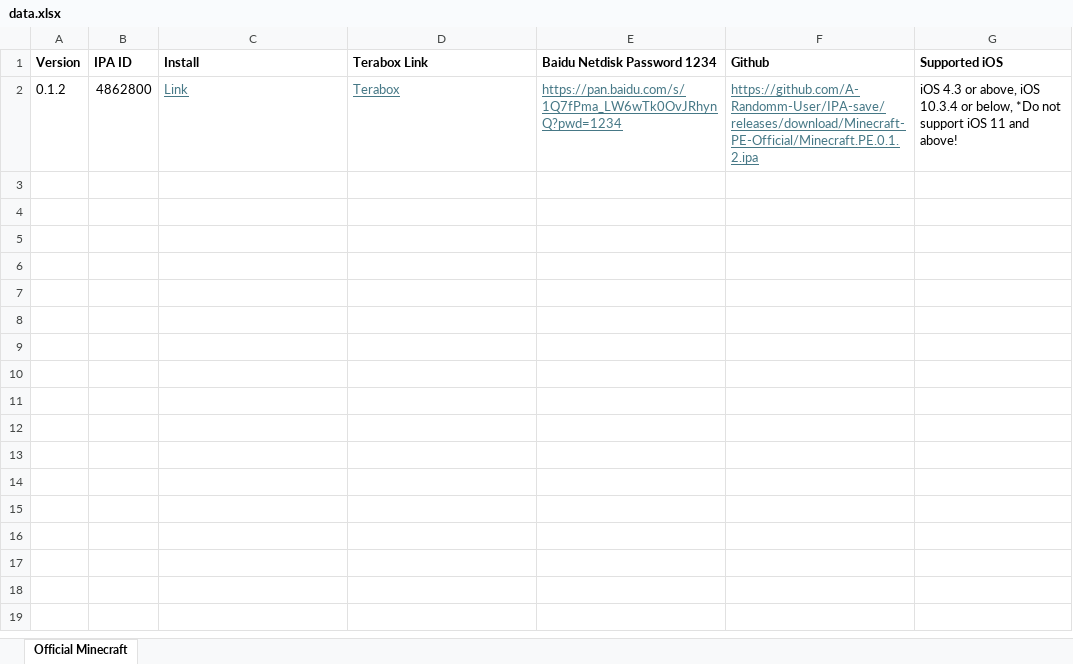
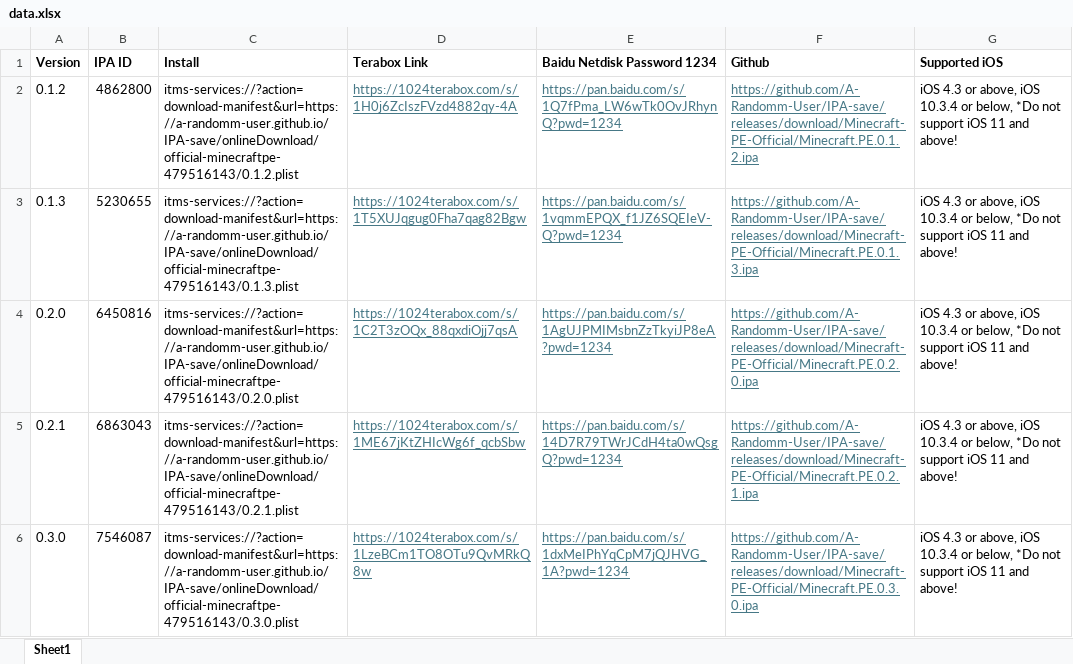
Before and after one commit to A-Randomm-User/PVZ2Windows, an Excel workbook: data.xlsx, sheet Sheet1, drawn as a sheet; values as stored, in another font and other column widths than the file's, no borders; the diff names each change by its address in the sheet, - before the commit and + after, or states it on an @@ line.

Commit message:
Add files via upload

```diff
--- a/data.xlsx (sheet Sheet1)
+++ b/data.xlsx (sheet Sheet1)
-sheet tab: Official Minecraft
+sheet tab: Sheet1
-C2 (Install): Link
+C2 (Install): itms-services://?action=download-manifest&url=https://a-randomm-user.github.io/IPA-save/onlineDownload/official-minecraftpe-479516143/0.1.2.plist
@@ C2 underline: on → off, text colour: #467886 → black @@
-D2 (Terabox Link): Terabox
+D2 (Terabox Link): https://1024terabox.com/s/1H0j6ZcIszFVzd4882qy-4A
+row 3: 0.1.3 | 5230655 | itms-services://?action=download-manifest&url=https://a-randomm-user.github.io/IPA-save/onlineDownload/official-minecraftpe-479516143/0.1.3.plist | https://1024terabox.com/s/1T5XUJqgug0Fha7qag82Bgw | https://pan.baidu.com/s/1vqmmEPQX_f1JZ6SQEIeV-Q?pwd=1234 | https://github.com/A-Randomm-User/IPA-save/releases/download/Minecraft-PE-Official/Minecraft.PE.0.1.3.ipa | iOS 4.3 or above, iOS 10.3.4 or below, *Do not support iOS 11 and above!
+row 4: 0.2.0 | 6450816 | itms-services://?action=download-manifest&url=https://a-randomm-user.github.io/IPA-save/onlineDownload/official-minecraftpe-479516143/0.2.0.plist | https://1024terabox.com/s/1C2T3zOQx_88qxdiOjj7qsA | https://pan.baidu.com/s/1AgUJPMIMsbnZzTkyiJP8eA?pwd=1234 | https://github.com/A-Randomm-User/IPA-save/releases/download/Minecraft-PE-Official/Minecraft.PE.0.2.0.ipa | iOS 4.3 or above, iOS 10.3.4 or below, *Do not support iOS 11 and above!
+row 5: 0.2.1 | 6863043 | itms-services://?action=download-manifest&url=https://a-randomm-user.github.io/IPA-save/onlineDownload/official-minecraftpe-479516143/0.2.1.plist | https://1024terabox.com/s/1ME67jKtZHIcWg6f_qcbSbw | https://pan.baidu.com/s/14D7R79TWrJCdH4ta0wQsgQ?pwd=1234 | https://github.com/A-Randomm-User/IPA-save/releases/download/Minecraft-PE-Official/Minecraft.PE.0.2.1.ipa | iOS 4.3 or above, iOS 10.3.4 or below, *Do not support iOS 11 and above!
+row 6: 0.3.0 | 7546087 | itms-services://?action=download-manifest&url=https://a-randomm-user.github.io/IPA-save/onlineDownload/official-minecraftpe-479516143/0.3.0.plist | https://1024terabox.com/s/1LzeBCm1TO8OTu9QvMRkQ8w | https://pan.baidu.com/s/1dxMeIPhYqCpM7jQJHVG_1A?pwd=1234 | https://github.com/A-Randomm-User/IPA-save/releases/download/Minecraft-PE-Official/Minecraft.PE.0.3.0.ipa | iOS 4.3 or above, iOS 10.3.4 or below, *Do not support iOS 11 and above!
```
